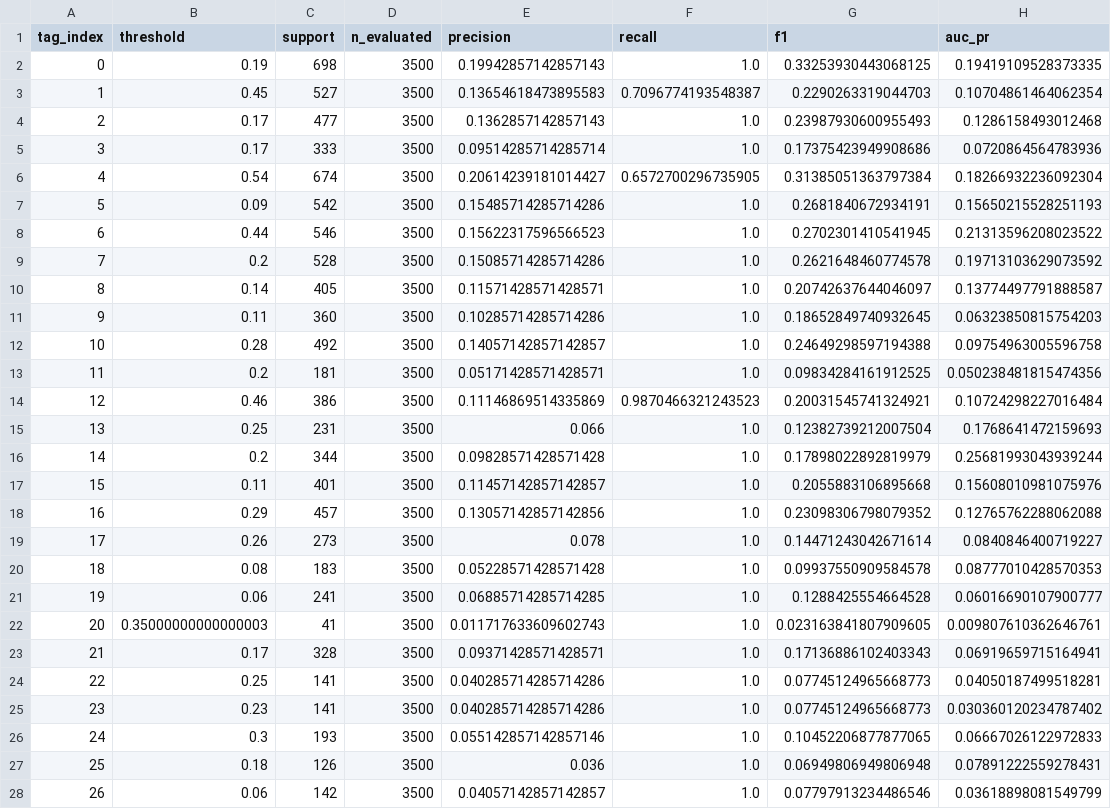
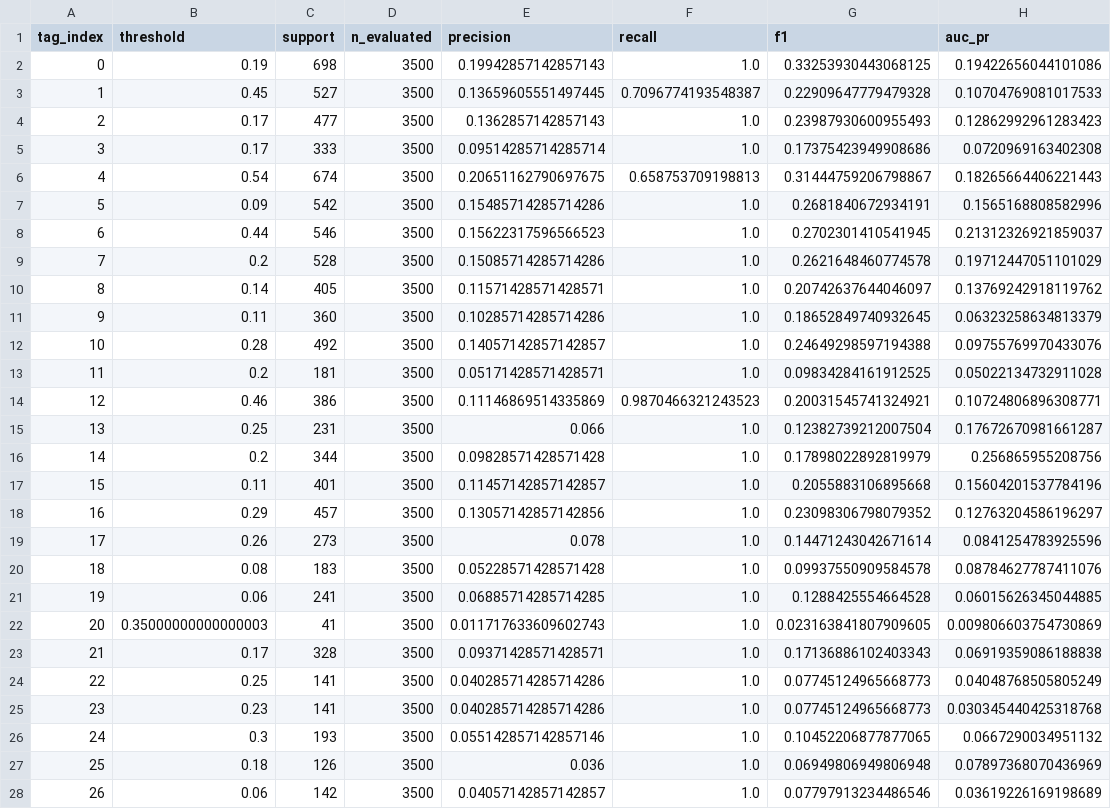
Before and after one commit to UtshaBasak/CSE425_Project, a CSV file: results/per_tag_prf.csv, drawn as a sheet; only a part is shown; the diff covers the shown part only.

```diff
--- a/results/per_tag_prf.csv
+++ b/results/per_tag_prf.csv
@@ -1,28 +1,28 @@
 tag_index,threshold,support,n_evaluated,precision,recall,f1,auc_pr
-0,0.19,698,3500,0.19942857142857143,1.0,0.33253930443068125,0.19419109528373335
-1,0.45,527,3500,0.13654618473895583,0.7096774193548387,0.2290263319044703,0.10704861464062354
-2,0.17,477,3500,0.1362857142857143,1.0,0.23987930600955493,0.1286158493012468
-3,0.17,333,3500,0.09514285714285714,1.0,0.17375423949908686,0.0720864564783936
-4,0.54,674,3500,0.20614239181014427,0.6572700296735905,0.31385051363797384,0.18266932236092304
-5,0.09,542,3500,0.15485714285714286,1.0,0.2681840672934191,0.15650215528251193
-6,0.44,546,3500,0.15622317596566523,1.0,0.2702301410541945,0.21313596208023522
-7,0.2,528,3500,0.15085714285714286,1.0,0.2621648460774578,0.19713103629073592
-8,0.14,405,3500,0.11571428571428571,1.0,0.20742637644046097,0.13774497791888587
-9,0.11,360,3500,0.10285714285714286,1.0,0.18652849740932645,0.06323850815754203
-10,0.28,492,3500,0.14057142857142857,1.0,0.24649298597194388,0.09754963005596758
-11,0.2,181,3500,0.05171428571428571,1.0,0.09834284161912525,0.050238481815474356
-12,0.46,386,3500,0.11146869514335869,0.9870466321243523,0.20031545741324921,0.10724298227016484
-13,0.25,231,3500,0.066,1.0,0.12382739212007504,0.1768641472159693
-14,0.2,344,3500,0.09828571428571428,1.0,0.17898022892819979,0.25681993043939244
-15,0.11,401,3500,0.11457142857142857,1.0,0.2055883106895668,0.15608010981075976
-16,0.29,457,3500,0.13057142857142856,1.0,0.23098306798079352,0.12765762288062088
-17,0.26,273,3500,0.078,1.0,0.14471243042671614,0.0840846400719227
-18,0.08,183,3500,0.05228571428571428,1.0,0.09937550909584578,0.08777010428570353
-19,0.06,241,3500,0.06885714285714285,1.0,0.1288425554664528,0.06016690107900777
-20,0.35000000000000003,41,3500,0.011717633609602743,1.0,0.023163841807909605,0.009807610362646761
-21,0.17,328,3500,0.09371428571428571,1.0,0.17136886102403343,0.06919659715164941
-22,0.25,141,3500,0.040285714285714286,1.0,0.07745124965668773,0.04050187499518281
-23,0.23,141,3500,0.040285714285714286,1.0,0.07745124965668773,0.030360120234787402
-24,0.3,193,3500,0.055142857142857146,1.0,0.10452206877877065,0.06667026122972833
-25,0.18,126,3500,0.036,1.0,0.06949806949806948,0.07891222559278431
-26,0.06,142,3500,0.04057142857142857,1.0,0.07797913234486546,0.03618898081549799
+0,0.19,698,3500,0.19942857142857143,1.0,0.33253930443068125,0.19422656044101086
+1,0.45,527,3500,0.13659605551497445,0.7096774193548387,0.22909647779479328,0.10704769081017533
+2,0.17,477,3500,0.1362857142857143,1.0,0.23987930600955493,0.12862992961283423
+3,0.17,333,3500,0.09514285714285714,1.0,0.17375423949908686,0.0720969163402308
+4,0.54,674,3500,0.20651162790697675,0.658753709198813,0.31444759206798867,0.18265664406221443
+5,0.09,542,3500,0.15485714285714286,1.0,0.2681840672934191,0.1565168808582996
+6,0.44,546,3500,0.15622317596566523,1.0,0.2702301410541945,0.21312326921859037
+7,0.2,528,3500,0.15085714285714286,1.0,0.2621648460774578,0.19712447051101029
+8,0.14,405,3500,0.11571428571428571,1.0,0.20742637644046097,0.13769242918119762
+9,0.11,360,3500,0.10285714285714286,1.0,0.18652849740932645,0.06323258634813379
+10,0.28,492,3500,0.14057142857142857,1.0,0.24649298597194388,0.09755769970433076
+11,0.2,181,3500,0.05171428571428571,1.0,0.09834284161912525,0.05022134732911028
+12,0.46,386,3500,0.11146869514335869,0.9870466321243523,0.20031545741324921,0.10724806896308771
+13,0.25,231,3500,0.066,1.0,0.12382739212007504,0.17672670981661287
+14,0.2,344,3500,0.09828571428571428,1.0,0.17898022892819979,0.256865955208756
+15,0.11,401,3500,0.11457142857142857,1.0,0.2055883106895668,0.15604201537784196
+16,0.29,457,3500,0.13057142857142856,1.0,0.23098306798079352,0.12763204586196297
+17,0.26,273,3500,0.078,1.0,0.14471243042671614,0.0841254783925596
+18,0.08,183,3500,0.05228571428571428,1.0,0.09937550909584578,0.08784627787411076
+19,0.06,241,3500,0.06885714285714285,1.0,0.1288425554664528,0.06015626345044885
+20,0.35000000000000003,41,3500,0.011717633609602743,1.0,0.023163841807909605,0.009806603754730869
+21,0.17,328,3500,0.09371428571428571,1.0,0.17136886102403343,0.06919359086188838
+22,0.25,141,3500,0.040285714285714286,1.0,0.07745124965668773,0.04048768505805249
+23,0.23,141,3500,0.040285714285714286,1.0,0.07745124965668773,0.030345440425318768
+24,0.3,193,3500,0.055142857142857146,1.0,0.10452206877877065,0.0667290034951132
+25,0.18,126,3500,0.036,1.0,0.06949806949806948,0.07897368070436969
+26,0.06,142,3500,0.04057142857142857,1.0,0.07797913234486546,0.03619226169198689
```
Also changed, not shown: 23 edited cells elsewhere in this file, results/ablation.csv, 24 other files.
